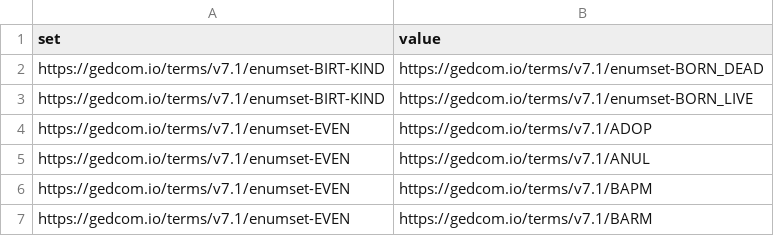
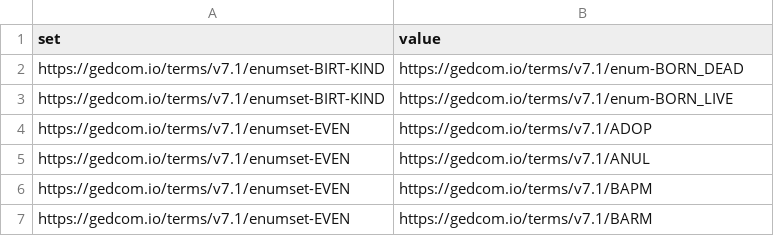
Before and after one commit to FamilySearch/GEDCOM-registries, a TSV file: generated_files/enumerationsets.tsv, drawn as a sheet; only a part is shown.

```diff
--- a/generated_files/enumerationsets.tsv
+++ b/generated_files/enumerationsets.tsv
@@ -1,4 +1,4 @@
 set	value
-https://gedcom.io/terms/v7.1/enumset-BIRT-KIND	https://gedcom.io/terms/v7.1/enumset-BORN_DEAD
-https://gedcom.io/terms/v7.1/enumset-BIRT-KIND	https://gedcom.io/terms/v7.1/enumset-BORN_LIVE
+https://gedcom.io/terms/v7.1/enumset-BIRT-KIND	https://gedcom.io/terms/v7.1/enum-BORN_DEAD
+https://gedcom.io/terms/v7.1/enumset-BIRT-KIND	https://gedcom.io/terms/v7.1/enum-BORN_LIVE
 https://gedcom.io/terms/v7.1/enumset-EVEN	https://gedcom.io/terms/v7.1/ADOP
```
Also changed, not shown: generated_files/cardinalities.tsv, generated_files/payloads.tsv, 22 other files.
